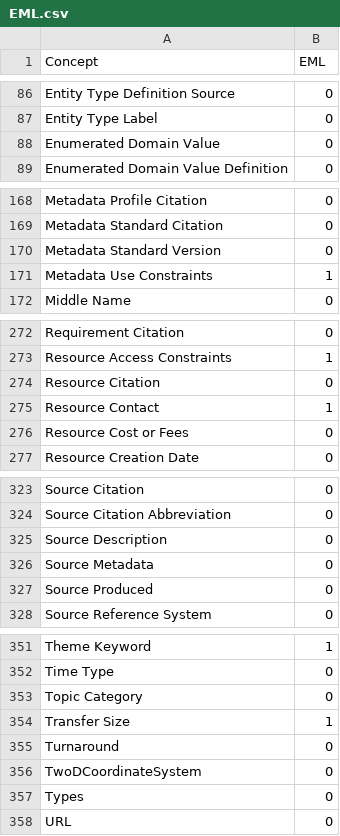
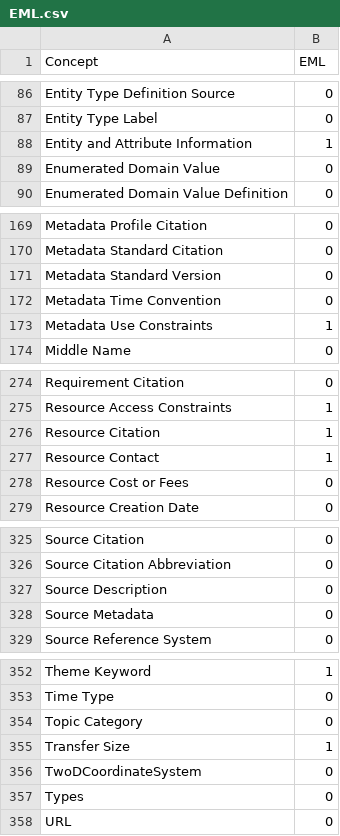
Before and after one commit to scgordon/ConceptMining, a CSV file: Tables/dialectTables/EML.csv, drawn as a sheet; only a part is shown, gaps mark what is left out.

```diff
--- a/Tables/dialectTables/EML.csv
+++ b/Tables/dialectTables/EML.csv
@@ -87,2 +87,3 @@ Entity Type Definition Source,0
 Entity Type Label,0
+Entity and Attribute Information,1
 Enumerated Domain Value,0
@@ -170,2 +171,3 @@ Metadata Standard Citation,0
 Metadata Standard Version,0
+Metadata Time Convention,0
 Metadata Use Constraints,1
@@ -273,3 +275,3 @@ Requirement Citation,0
 Resource Access Constraints,1
-Resource Citation,0
+Resource Citation,1
 Resource Contact,1
@@ -326,3 +328,2 @@ Source Description,0
 Source Metadata,0
-Source Produced,0
 Source Reference System,0
@@ -354,3 +355,2 @@ Topic Category,0
 Transfer Size,1
-Turnaround,0
 TwoDCoordinateSystem,0
```
Also changed, not shown: Tables/dialectTables/BDP.csv, Tables/dialectTables/Dryad.csv, 23 other files.
